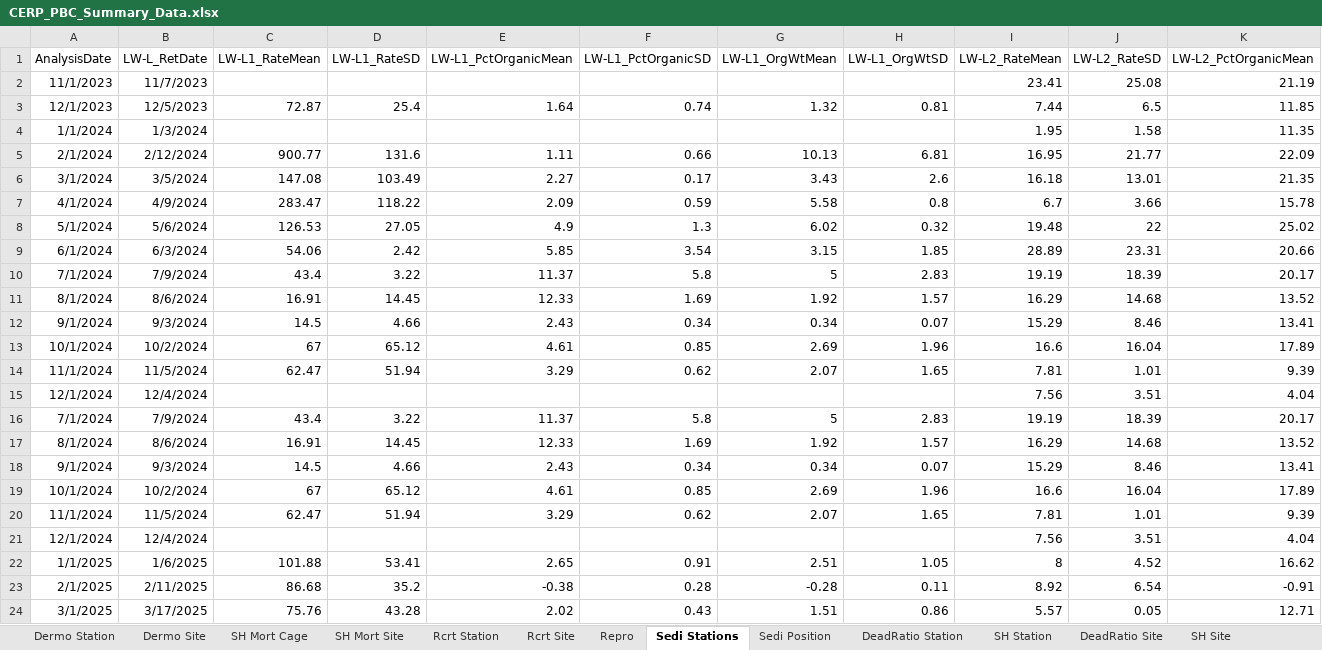
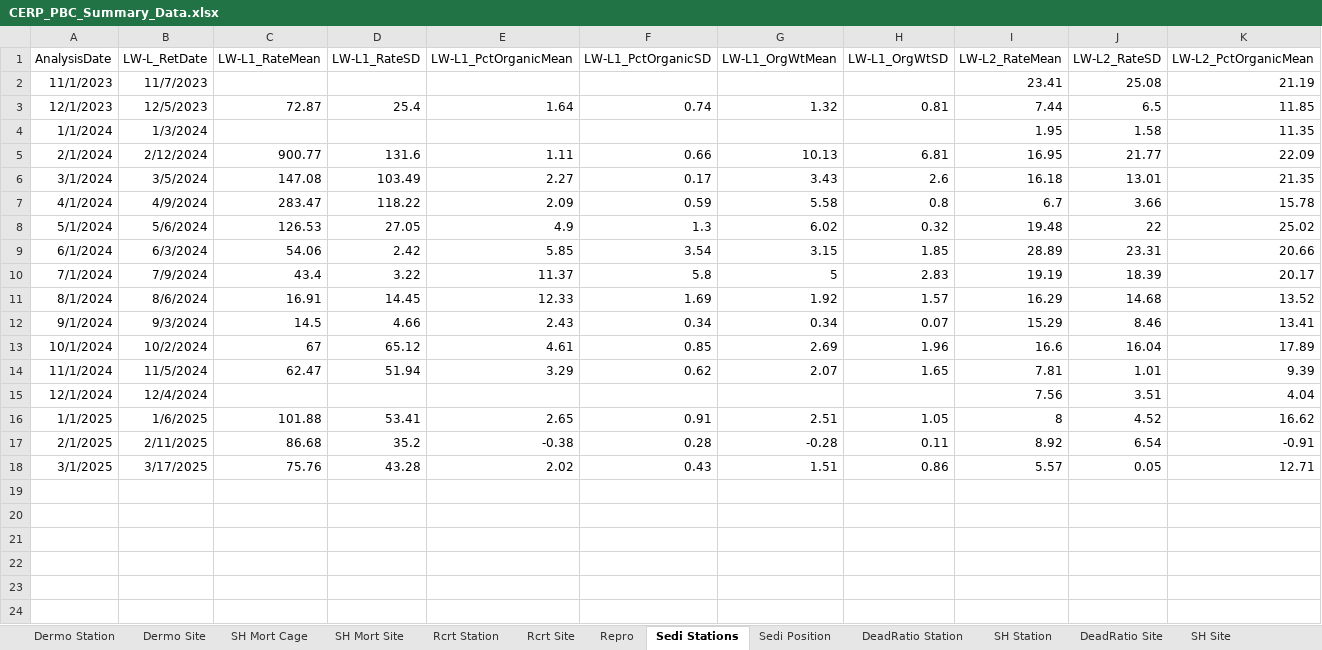
Before and after one commit to E-Levine/Oyster-Reports, an Excel workbook: Data/CERP_PBC_Summary_Data.xlsx, sheet Sedi Stations, drawn as a sheet; only a part is shown; values as stored, in another font and other column widths than the file's, no borders; rows hold the shown columns only; the diff names each change by its address in the sheet, - before the commit and + after, or states it on an @@ line.

Commit message:
File mapping
Updated code for Data folder file mapping.

```diff
--- a/Data/CERP_PBC_Summary_Data.xlsx (sheet Sedi Stations)
+++ b/Data/CERP_PBC_Summary_Data.xlsx (sheet Sedi Stations)
-row 16: 7/1/2024 | 7/9/2024 | 43.4 | 3.22 | 11.37 | 5.8 | 5 | 2.83 | 19.19 | 18.39 | 20.17
-row 17: 8/1/2024 | 8/6/2024 | 16.91 | 14.45 | 12.33 | 1.69 | 1.92 | 1.57 | 16.29 | 14.68 | 13.52
-row 18: 9/1/2024 | 9/3/2024 | 14.5 | 4.66 | 2.43 | 0.34 | 0.34 | 0.07 | 15.29 | 8.46 | 13.41
-row 19: 10/1/2024 | 10/2/2024 | 67 | 65.12 | 4.61 | 0.85 | 2.69 | 1.96 | 16.6 | 16.04 | 17.89
-row 20: 11/1/2024 | 11/5/2024 | 62.47 | 51.94 | 3.29 | 0.62 | 2.07 | 1.65 | 7.81 | 1.01 | 9.39
-row 21: 12/1/2024 | 12/4/2024 |  |  |  |  |  |  | 7.56 | 3.51 | 4.04
```
Also changed, not shown: sheet Sedi Position, sheet Dermo Station, sheet Dermo Site, 3 other files.
